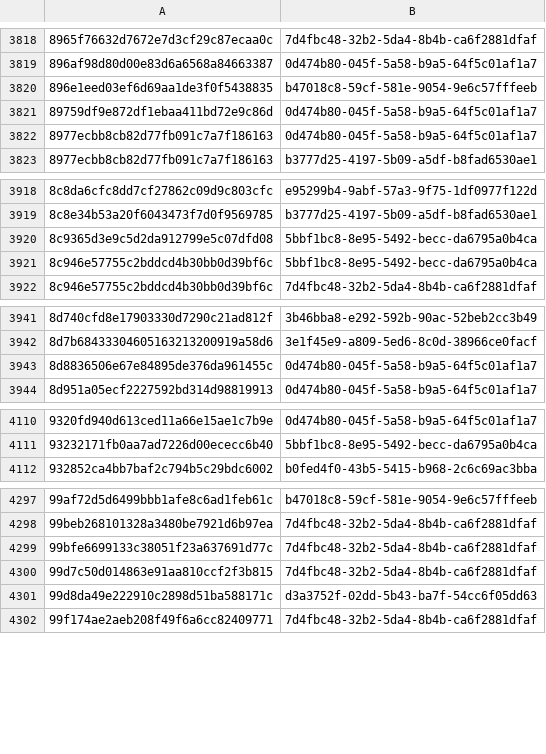
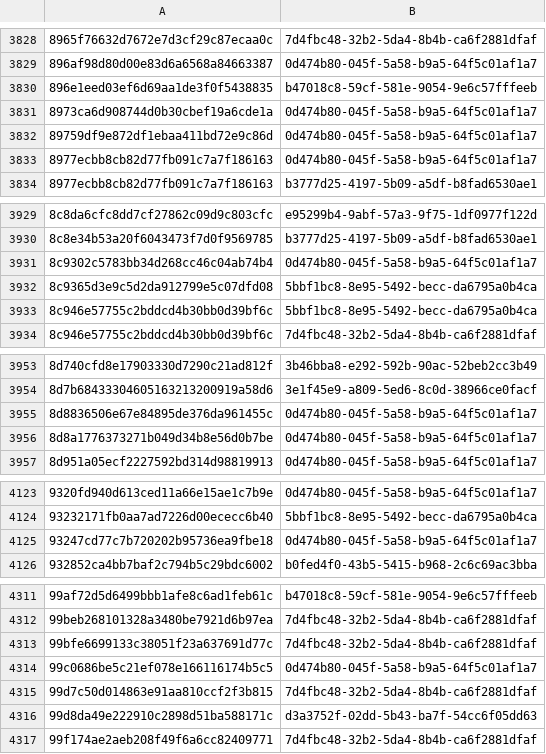
Before and after one commit to AliceGrey/ferromagnet-feed, a CSV file: misp/hashes.csv, drawn as a sheet; only a part is shown, gaps mark what is left out; the diff covers the shown part only; the diff names each change by its address in the sheet, - before the commit and + after, or states it on an @@ line.

```diff
--- a/misp/hashes.csv
+++ b/misp/hashes.csv
+row 3831: 8973ca6d908744d0b30cbef19a6cde1a | 0d474b80-045f-5a58-b9a5-64f5c01af1a7
+row 3931: 8c9302c5783bb34d268cc46c04ab74b4 | 0d474b80-045f-5a58-b9a5-64f5c01af1a7
+row 3956: 8d8a1776373271b049d34b8e56d0b7be | 0d474b80-045f-5a58-b9a5-64f5c01af1a7
+row 4125: 93247cd77c7b720202b95736ea9fbe18 | 0d474b80-045f-5a58-b9a5-64f5c01af1a7
+row 4314: 99c0686be5c21ef078e166116174b5c5 | 0d474b80-045f-5a58-b9a5-64f5c01af1a7
```
Also changed, not shown: 18 added rows elsewhere in this file, 27 other files.
